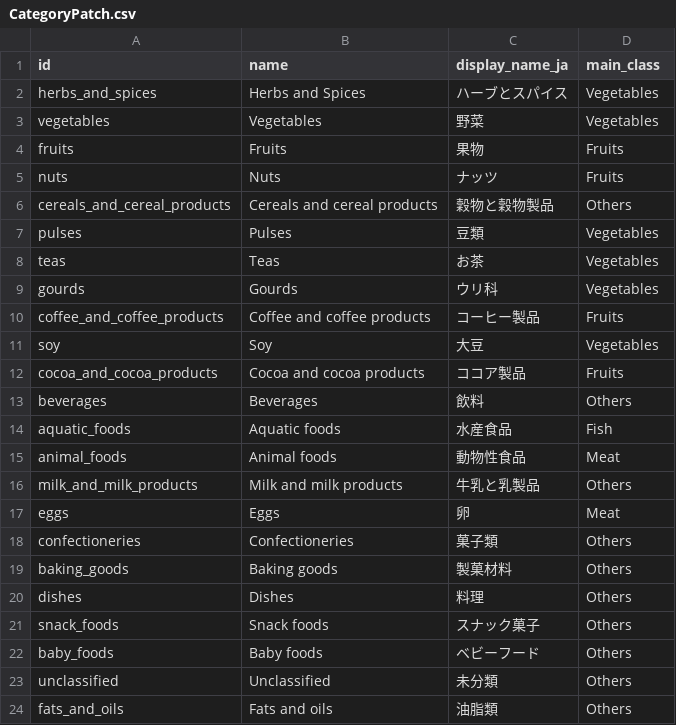
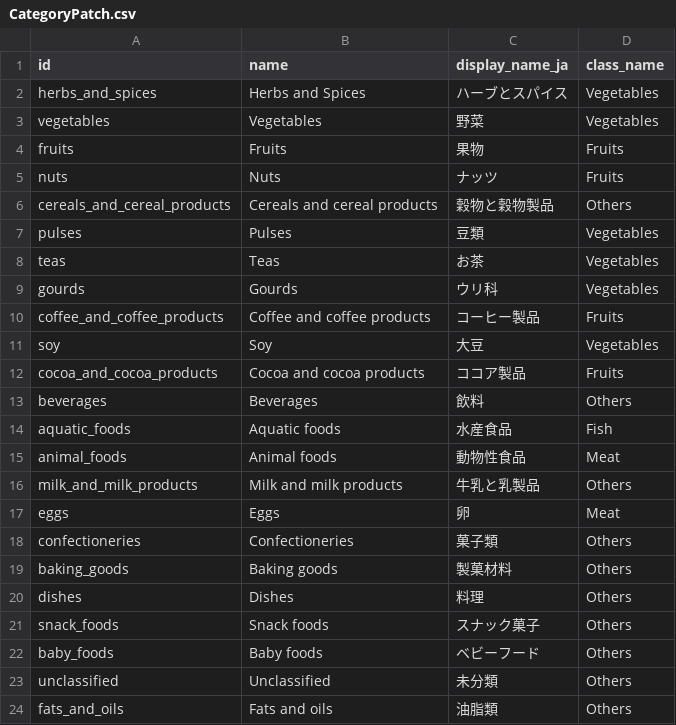
Before and after one commit to MariMurotani/RecipeHack, a CSV file: data/CategoryPatch.csv, drawn as a sheet.

```diff
--- a/data/CategoryPatch.csv
+++ b/data/CategoryPatch.csv
@@ -1,2 +1,2 @@
-id,name,display_name_ja,main_class
+id,name,display_name_ja,class_name
 herbs_and_spices,Herbs and Spices,ハーブとスパイス,Vegetables
```
Also changed, not shown: data/CategorySubPatch.csv, 3 other files.
